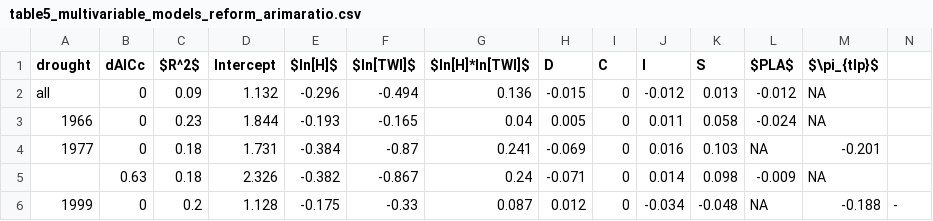
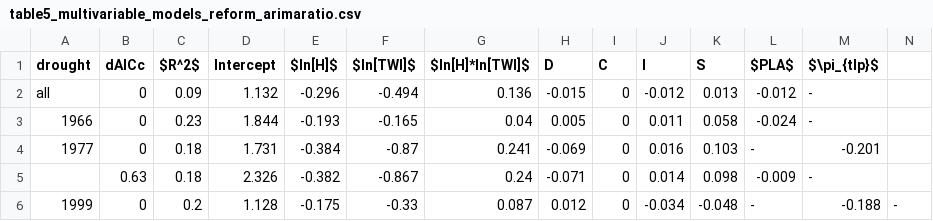
Before and after one commit to SCBI-ForestGEO/McGregor_climate-sensitivity-variation, a CSV file: manuscript/tables_figures/publication/table5_multivariable_models_reform_arimaratio.csv, drawn as a sheet.

```diff
--- a/manuscript/tables_figures/publication/table5_multivariable_models_reform_arimaratio.csv
+++ b/manuscript/tables_figures/publication/table5_multivariable_models_reform_arimaratio.csv
@@ -1,6 +1,6 @@
 drought,dAICc,$R^2$,Intercept,$ln[H]$,$ln[TWI]$,$ln[H]*ln[TWI]$,D,C,I,S,$PLA$,$\pi_{tlp}$,
-all,0,0.09,1.132,-0.296,-0.494,0.136,-0.015,0,-0.012,0.013,-0.012,NA,
-1966,0,0.23,1.844,-0.193,-0.165,0.04,0.005,0,0.011,0.058,-0.024,NA,
-1977,0,0.18,1.731,-0.384,-0.87,0.241,-0.069,0,0.016,0.103,NA,-0.201,
-,0.63,0.18,2.326,-0.382,-0.867,0.24,-0.071,0,0.014,0.098,-0.009,NA,
-1999,0,0.2,1.128,-0.175,-0.33,0.087,0.012,0,-0.034,-0.048,NA,-0.188,-
+all,0,0.09,1.132,-0.296,-0.494,0.136,-0.015,0,-0.012,0.013,-0.012,-,
+1966,0,0.23,1.844,-0.193,-0.165,0.04,0.005,0,0.011,0.058,-0.024,-,
+1977,0,0.18,1.731,-0.384,-0.87,0.241,-0.069,0,0.016,0.103,-,-0.201,
+,0.63,0.18,2.326,-0.382,-0.867,0.24,-0.071,0,0.014,0.098,-0.009,-,
+1999,0,0.2,1.128,-0.175,-0.33,0.087,0.012,0,-0.034,-0.048,-,-0.188,-
```
Also changed, not shown: manuscript/tables_figures/publication/table5_multivariable_models_reform.csv.
